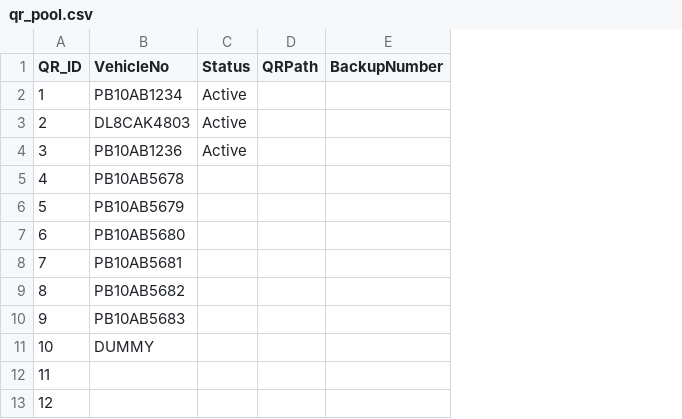
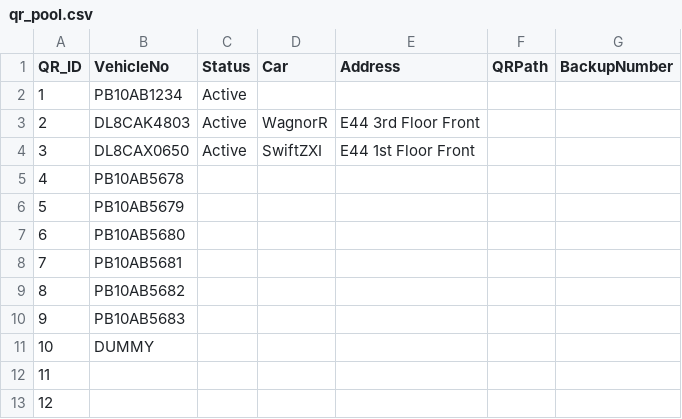
Before and after one commit to gridcops/reneigo-scan-form, a CSV file: qr_pool.csv, drawn as a sheet; only a part is shown; the diff names each change by its address in the sheet, - before the commit and + after, or states it on an @@ line.

Commit message:
Update qr_pool.csv

```diff
--- a/qr_pool.csv
+++ b/qr_pool.csv
+column D (Car), rows 3-4: WagnorR | SwiftZXI
+column E (Address), rows 3-4: E44 3rd Floor Front | E44 1st Floor Front
-B4 (VehicleNo): PB10AB1236
+B4 (VehicleNo): DL8CAX0650
```
